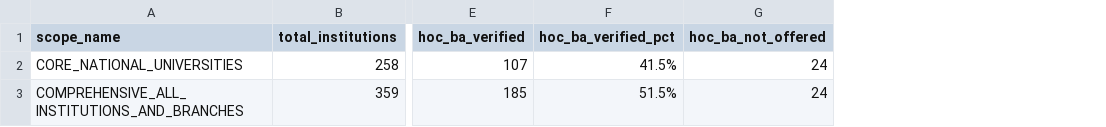
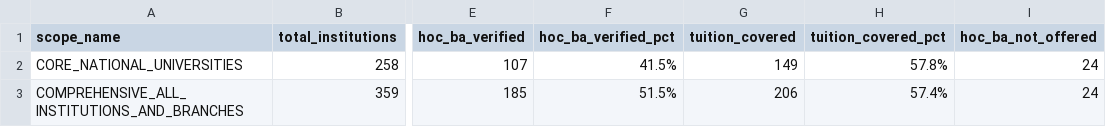
Before and after one commit to nguoiktay/He-tro-giup-quyet-dinh, a CSV file: data/reports/coverage_and_verification_report.csv, drawn as a sheet; only a part is shown, gaps mark what is left out; the diff names each change by its address in the sheet, - before the commit and + after, or states it on an @@ line.

```diff
--- a/data/reports/coverage_and_verification_report.csv
+++ b/data/reports/coverage_and_verification_report.csv
+column G (tuition_covered), rows 2-3: 149 | 206
+column H (tuition_covered_pct), rows 2-3: 57.8% | 57.4%
```
Also changed, not shown: 4 other files.
